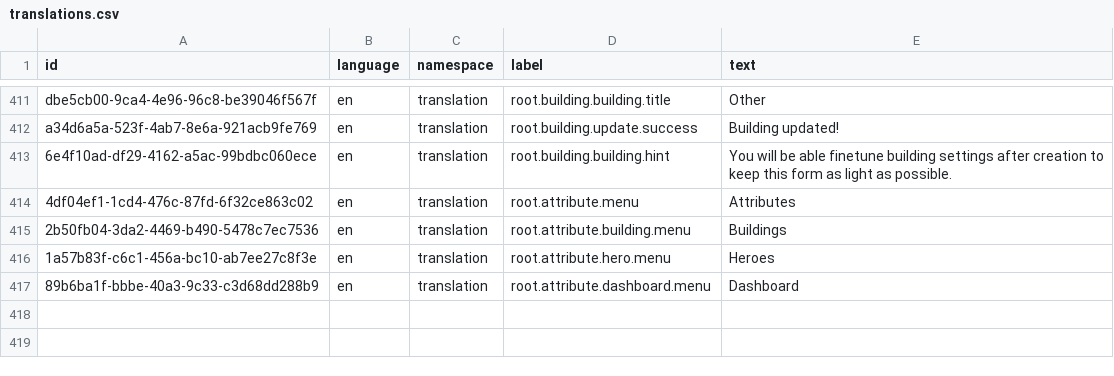
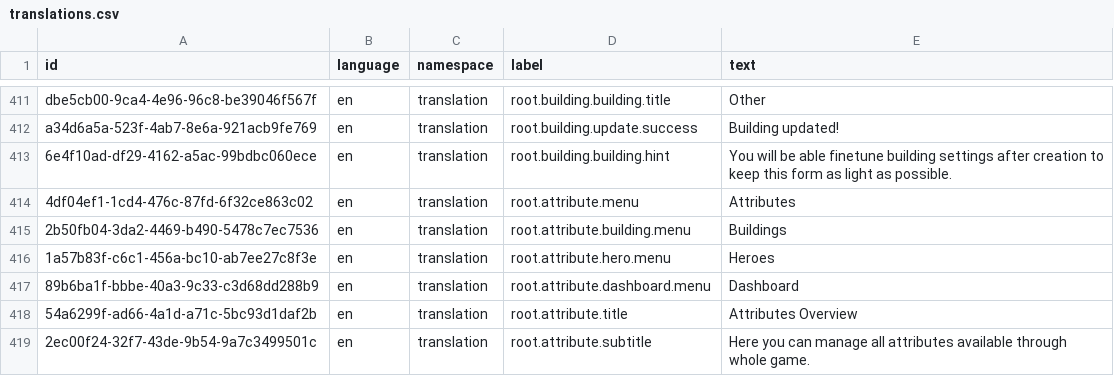
Before and after one commit to marek-hanzal/DeRivean, a CSV file: src/main/resources/upgrade/u2020_11_13/translations.csv, drawn as a sheet; only a part is shown, gaps mark what is left out.

Commit message:
Server: Ooouch, dat attribute stuff is wrooong!

```diff
--- a/src/main/resources/upgrade/u2020_11_13/translations.csv
+++ b/src/main/resources/upgrade/u2020_11_13/translations.csv
@@ -417 +417,3 @@ a34d6a5a-523f-4ab7-8e6a-921acb9fe769,en,translation,root.building.update.success
 89b6ba1f-bbbe-40a3-9c33-c3d68dd288b9,en,translation,root.attribute.dashboard.menu,Dashboard
+54a6299f-ad66-4a1d-a71c-5bc93d1daf2b,en,translation,root.attribute.title,Attributes Overview
+2ec00f24-32f7-43de-9b54-9a7c3499501c,en,translation,root.attribute.subtitle,Here you can manage all attributes available through whole game.
```
Also changed, not shown: 5 other files.
